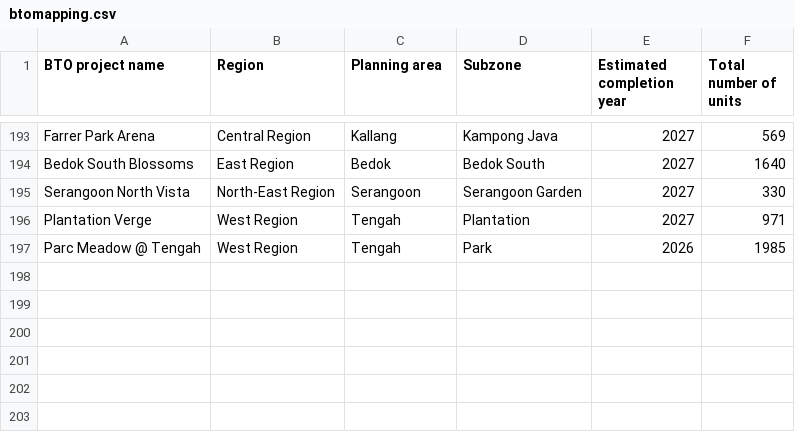
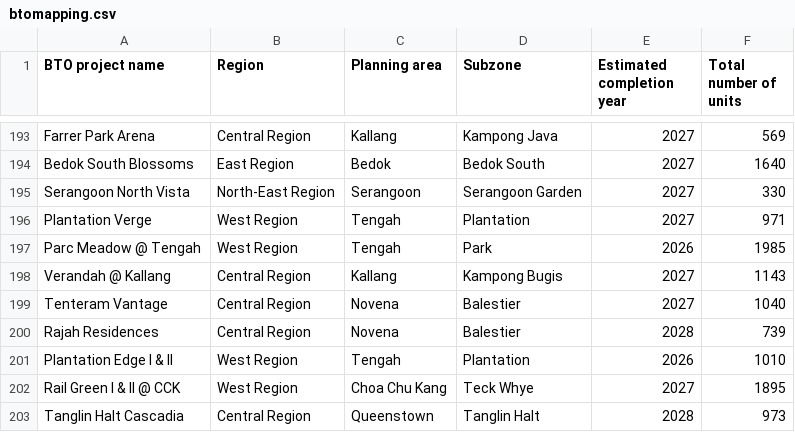
Before and after one commit to linzi-sg/qs-case-study-data, a CSV file: btomapping.csv, drawn as a sheet; only a part is shown, gaps mark what is left out; the diff names each change by its address in the sheet, - before the commit and + after, or states it on an @@ line.

Commit message:
Add BTO details for Oct 2023

```diff
--- a/btomapping.csv
+++ b/btomapping.csv
+row 198: Verandah @ Kallang | Central Region | Kallang | Kampong Bugis | 2027 | 1143
+row 199: Tenteram Vantage | Central Region | Novena | Balestier | 2027 | 1040
+row 200: Rajah Residences | Central Region | Novena | Balestier | 2028 | 739
+row 201: Plantation Edge I & II | West Region | Tengah | Plantation | 2026 | 1010
+row 202: Rail Green I & II @ CCK | West Region | Choa Chu Kang | Teck Whye | 2027 | 1895
+row 203: Tanglin Halt Cascadia | Central Region | Queenstown | Tanglin Halt | 2028 | 973
```
